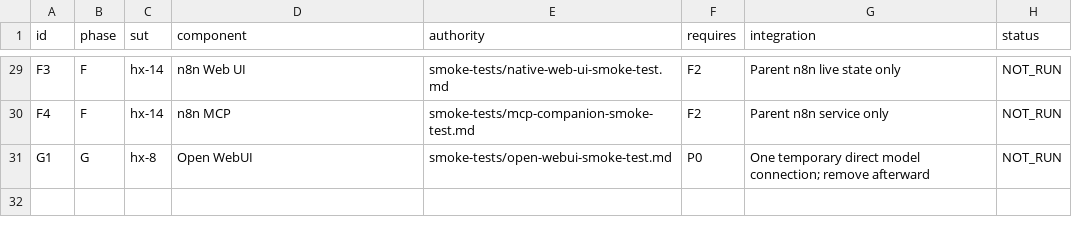
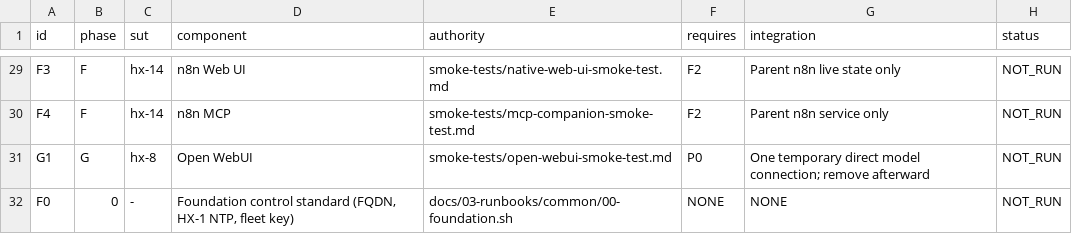
Before and after one commit to HX-Infratstructure/HX-Eco-System, a TSV file: docs/00-control/hx-proof.tsv, drawn as a sheet; only a part is shown, gaps mark what is left out.

```diff
--- a/docs/00-control/hx-proof.tsv
+++ b/docs/00-control/hx-proof.tsv
@@ -31 +31,2 @@ F4	F	hx-14	n8n MCP	smoke-tests/mcp-companion-smoke-test.md	F2	Parent n8n service
 G1	G	hx-8	Open WebUI	smoke-tests/open-webui-smoke-test.md	P0	One temporary direct model connection; remove afterward	NOT_RUN
+F0	0	-	Foundation control standard (FQDN, HX-1 NTP, fleet key)	docs/03-runbooks/common/00-foundation.sh	NONE	NONE	NOT_RUN
```
Also changed, not shown: 8 other files.
